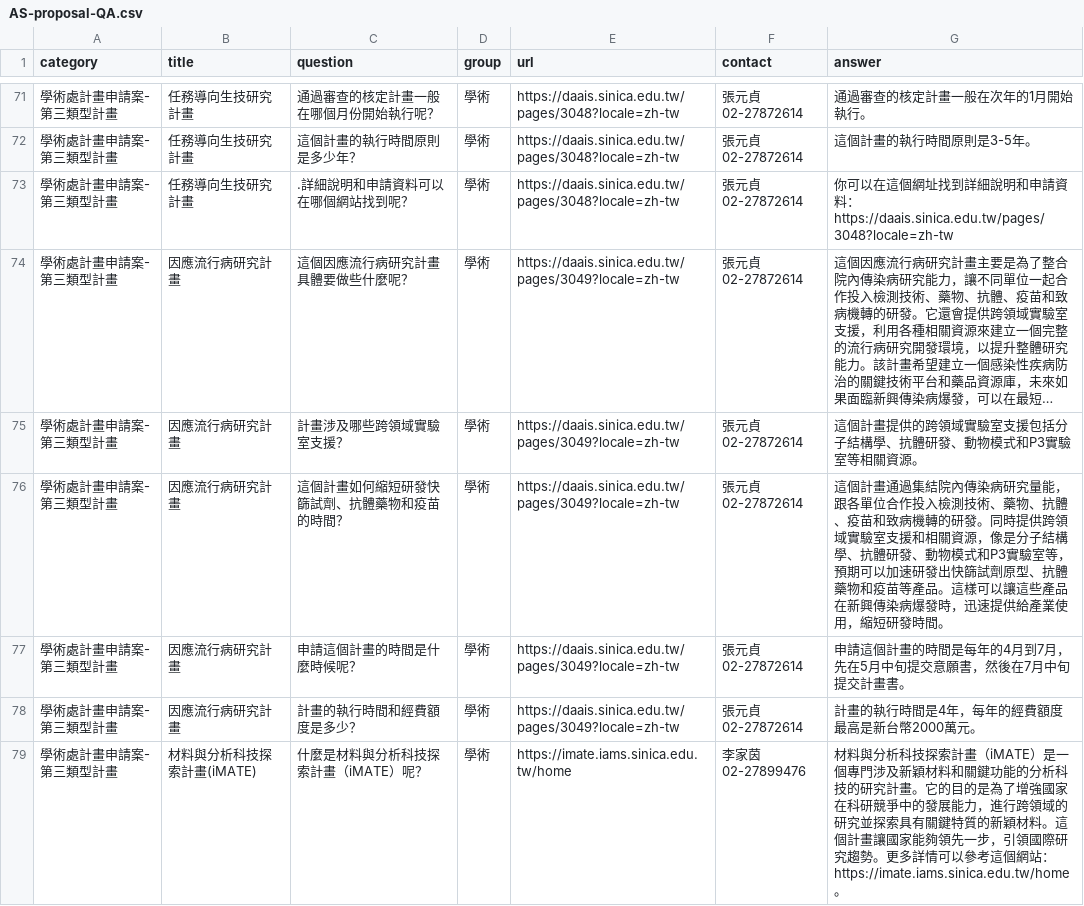
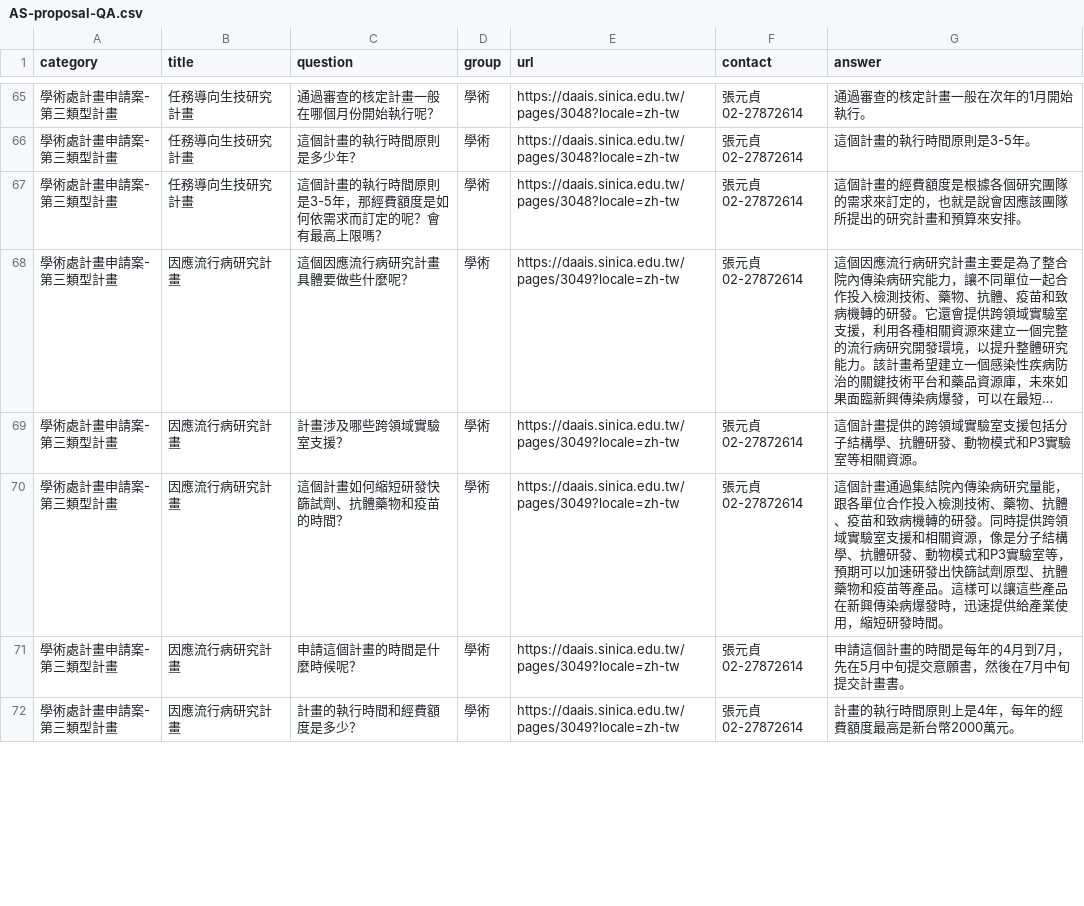
Before and after one commit to AS-AIGC/AS-AIGFAQ, a CSV file: examples/AS-proposal-QA.csv, drawn as a sheet; only a part is shown, gaps mark what is left out; long unchanged cells end in …; removed rows and columns are numbered as before the commit, all else as after; the diff covers the shown part only; the diff names each change by its address in the sheet, - before the commit and + after, or states it on an @@ line.

```diff
--- a/examples/AS-proposal-QA.csv
+++ b/examples/AS-proposal-QA.csv
-C67 (question): .詳細說明和申請資料可以在哪個網站找到呢？
+C67 (question): 這個計畫的執行時間原則是3-5年，那經費額度是如何依需求而訂定的呢？會有最高上限嗎？
-G67 (answer): 你可以在這個網址找到詳細說明和申請資料：https://daais.sinica.edu.tw/pages/3048?locale=zh-tw
+G67 (answer): 這個計畫的經費額度是根據各個研究團隊的需求來訂定的，也就是說會因應該團隊所提出的研究計畫和預算來安排。
-G72 (answer): 計畫的執行時間是4年，每年的經費額度最高是新台幣2000萬元。
+G72 (answer): 計畫的執行時間原則上是4年，每年的經費額度最高是新台幣2000萬元。
-row 79: 學術處計畫申請案-第三類型計畫 | 材料與分析科技探索計畫(iMATE) | 什麼是材料與分析科技探索計畫（iMATE）呢？ | 學術 | https://imate.iams.sinica.edu.tw/home | 李家茵 02-27899476 | 材料與分析科技探索計畫（iMATE）是一個專門涉及新穎材料和關鍵功能的分析科技的研究計畫。它的目的是為了增強國家在科研競爭中的發展能力，進行跨領域的研究並探索具有關鍵特質的新穎材料。這個計畫讓國家能夠領先一步，引領國際研究趨勢。更多詳情可以參考這個網站：https://imate.iams.sinica.edu.tw/home。
```
Also changed, not shown: 10 removed rows and 95 edited cells elsewhere in this file, examples/AS-ITS-QA.csv.
